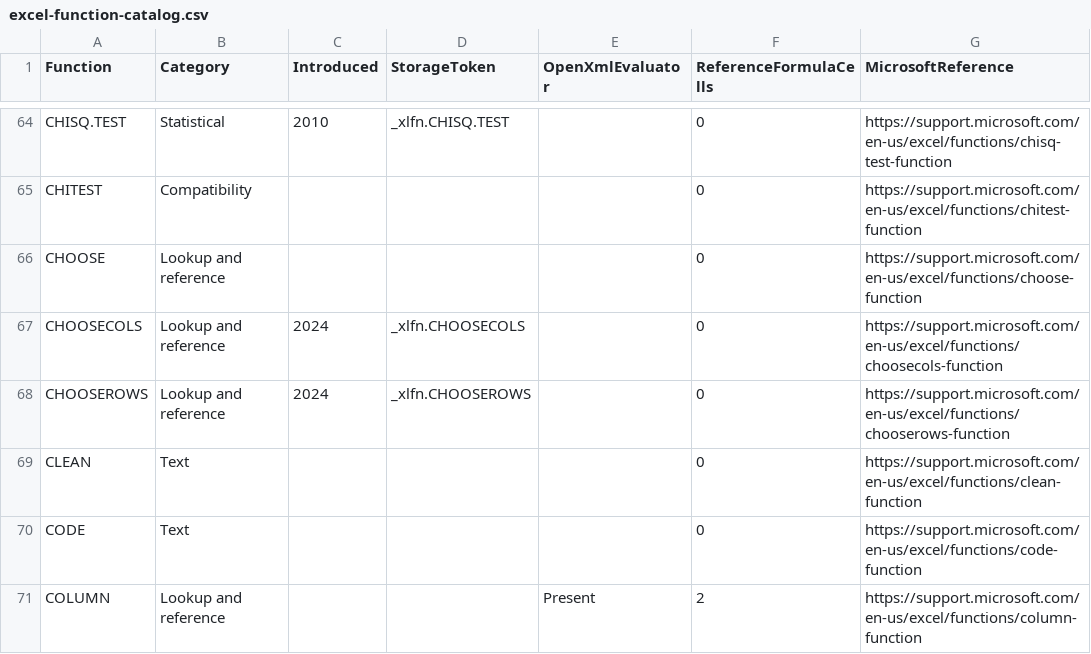
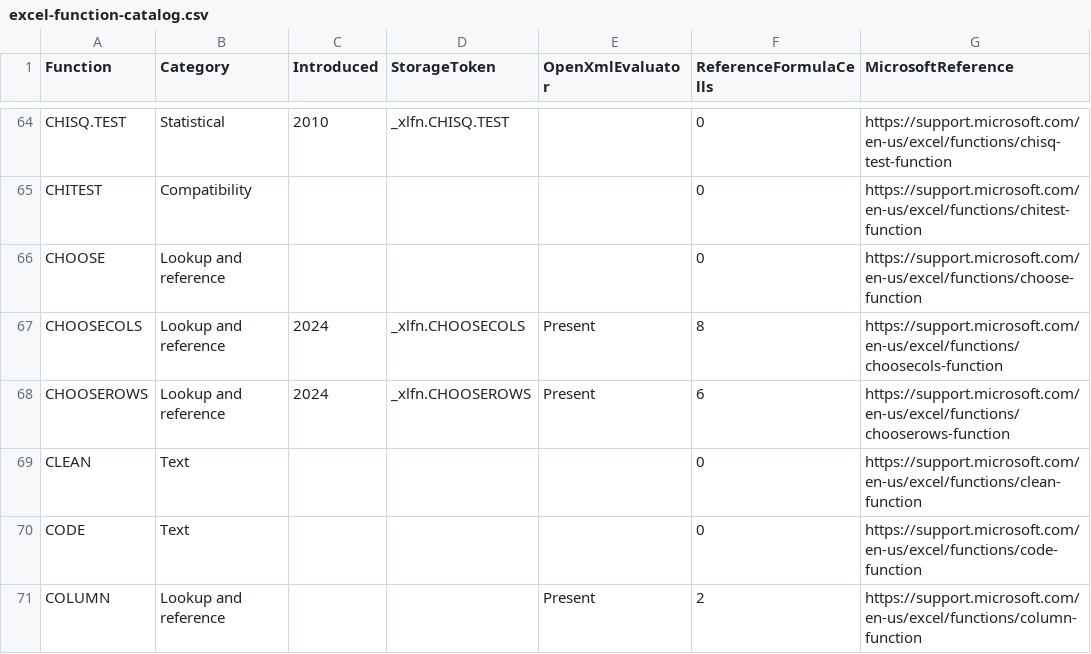
Before and after one commit to CompuMasterGmbH/CompuMaster.Excel, a CSV file: tools/excel-function-catalog.csv, drawn as a sheet; only a part is shown, gaps mark what is left out; the diff covers the shown part only.

Commit message:
Add conditional aggregates and Excel array variants

```diff
--- a/tools/excel-function-catalog.csv
+++ b/tools/excel-function-catalog.csv
@@ -66,4 +66,4 @@
 "CHOOSE","Lookup and reference","","","","0","https://support.microsoft.com/en-us/excel/functions/choose-function"
-"CHOOSECOLS","Lookup and reference","2024","_xlfn.CHOOSECOLS","","0","https://support.microsoft.com/en-us/excel/functions/choosecols-function"
-"CHOOSEROWS","Lookup and reference","2024","_xlfn.CHOOSEROWS","","0","https://support.microsoft.com/en-us/excel/functions/chooserows-function"
+"CHOOSECOLS","Lookup and reference","2024","_xlfn.CHOOSECOLS","Present","8","https://support.microsoft.com/en-us/excel/functions/choosecols-function"
+"CHOOSEROWS","Lookup and reference","2024","_xlfn.CHOOSEROWS","Present","6","https://support.microsoft.com/en-us/excel/functions/chooserows-function"
 "CLEAN","Text","","","","0","https://support.microsoft.com/en-us/excel/functions/clean-function"
```
Also changed, not shown: 36 edited cells elsewhere in this file, 15 other files.
